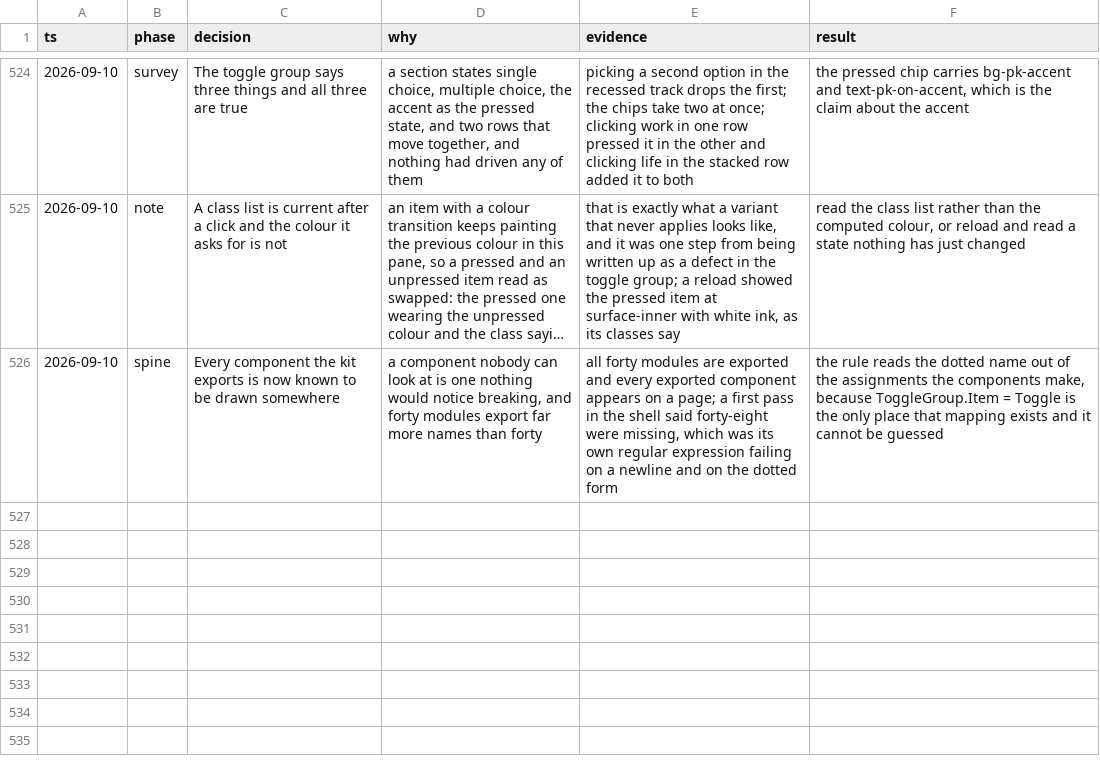
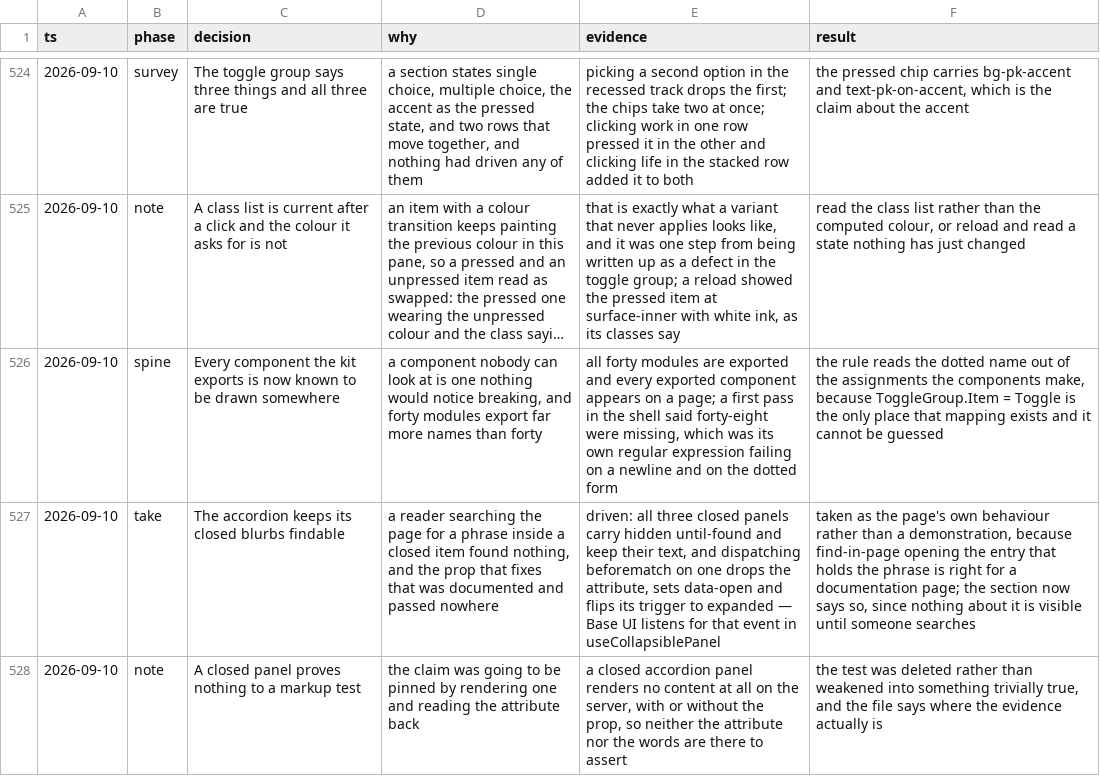
Before and after one commit to tyler-mitchell/infinite-canvas, a TSV file: packages/polkadot-ui/docs/internal/decisions.tsv, drawn as a sheet; only a part is shown, gaps mark what is left out; long unchanged cells end in …; the diff names each change by its address in the sheet, - before the commit and + after, or states it on an @@ line.

Commit message:
feat(polkadot-ui): the accordion keeps its closed blurbs findable
A reader searching the page for a phrase inside a closed item found
nothing, and the prop that fixes that was documented and passed nowhere.

Driven: all three closed panels carry `hidden="until-found"` and keep
their text, and dispatching `beforematch` on one drops the attribute,
sets `data-open` and flips its trigger to expanded — Base UI listens for
that event in `useCollapsiblePanel`.

Taken as the page's own behaviour rather than as a demonstration, since
find-in-page opening the entry that holds the phrase is simply right for
a documentation page. Nothing about it is visible until someone
searches, so the section says so now.

The markup test that was going to pin it is gone rather than weakened. A
closed panel renders no content at all on the server, with or without
the prop, so neither the attribute nor the words are there to assert.
The file says where the evidence actually is.

```diff
--- a/packages/polkadot-ui/docs/internal/decisions.tsv
+++ b/packages/polkadot-ui/docs/internal/decisions.tsv
+row 527: 2026-09-10 | take | The accordion keeps its closed blurbs findable | a reader searching the page for a phrase inside a closed item found nothing, and the prop that fixes that was documented and passed nowhere | driven: all three closed panels carry hidden until-found and keep their text, and dispatching beforematch on one drops the attribute, sets data-open and flips its trigger to expanded — Base UI listens for that event in useCollapsiblePanel | taken as the page's own behaviour rather than a demonstration, because find-in-page opening the entry that holds the phrase is right for a documentation page; the section now says so, since nothing about it is visible until someone searches
+row 528: 2026-09-10 | note | A closed panel proves nothing to a markup test | the claim was going to be pinned by rendering one and reading the attribute back | a closed accordion panel renders no content at all on the server, with or without the prop, so neither the attribute nor the words are there to assert | the test was deleted rather than weakened into something trivially true, and the file says where the evidence actually is
```
Also changed, not shown: 2 other files.
